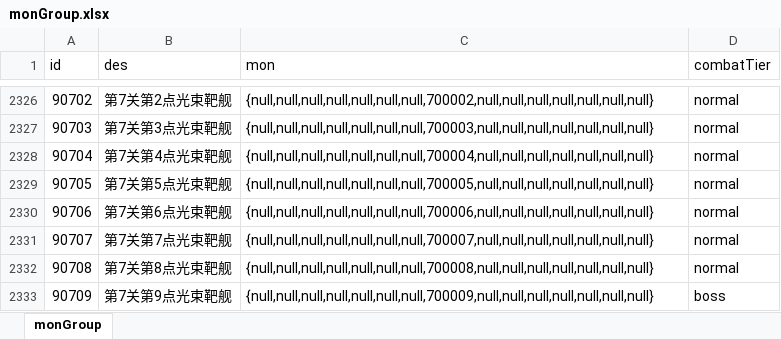
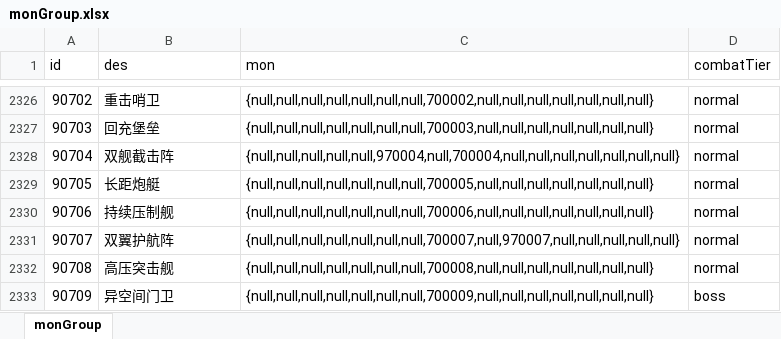
Before and after one commit to rlmclmc2-boop/space_idle, an Excel workbook: space-battleship/config_excel/monGroup.xlsx, sheet monGroup, drawn as a sheet; only a part is shown, gaps mark what is left out; values as stored, in another font and other column widths than the file's, no borders; the diff covers the shown part only; the diff names each change by its address in the sheet, - before the commit and + after, or states it on an @@ line.

```diff
--- a/space-battleship/config_excel/monGroup.xlsx (sheet monGroup)
+++ b/space-battleship/config_excel/monGroup.xlsx (sheet monGroup)
-B2326 (des): 第7关第2点光束靶舰
+B2326 (des): 重击哨卫
-B2327 (des): 第7关第3点光束靶舰
+B2327 (des): 回充堡垒
-B2328 (des): 第7关第4点光束靶舰
+B2328 (des): 双舰截击阵
-C2328 (mon): {null,null,null,null,null,null,null,700004,null,null,null,null,null,null,null}
+C2328 (mon): {null,null,null,null,null,970004,null,700004,null,null,null,null,null,null,null}
-B2329 (des): 第7关第5点光束靶舰
+B2329 (des): 长距炮艇
-B2330 (des): 第7关第6点光束靶舰
+B2330 (des): 持续压制舰
-B2331 (des): 第7关第7点光束靶舰
+B2331 (des): 双翼护航阵
-C2331 (mon): {null,null,null,null,null,null,null,700007,null,null,null,null,null,null,null}
+C2331 (mon): {null,null,null,null,null,null,null,700007,null,970007,null,null,null,null,null}
-B2332 (des): 第7关第8点光束靶舰
+B2332 (des): 高压突击舰
-B2333 (des): 第7关第9点光束靶舰
+B2333 (des): 异空间门卫
```
Also changed, not shown: 29 edited cells elsewhere in this sheet, space-battleship/config_excel/mon.xlsx, 16 other files.
